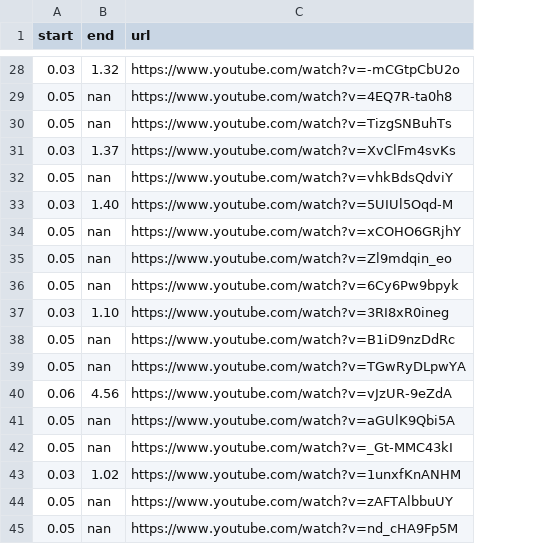
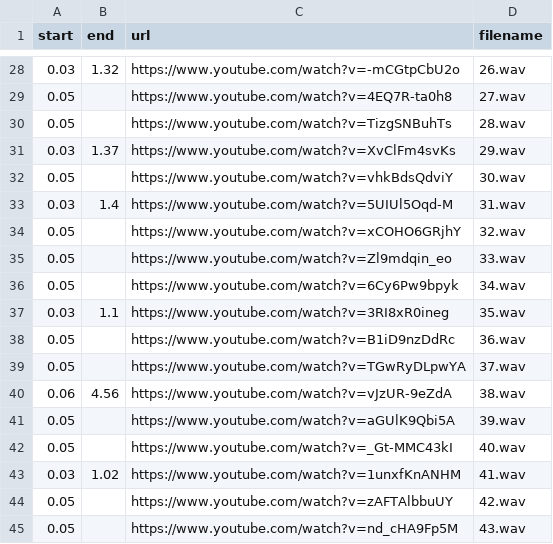
Before and after one commit to omer-satik/The-Language-of-Sounds-Spoken-Language-Identification-via-Deep-Neural-Networks, a CSV file: urls/tr.csv, drawn as a sheet; only a part is shown, gaps mark what is left out; the diff covers the shown part only; the diff names each change by its address in the sheet, - before the commit and + after, or states it on an @@ line.

```diff
--- a/urls/tr.csv
+++ b/urls/tr.csv
+column D (filename), rows 28-45: 26.wav | 27.wav | 28.wav | 29.wav | 30.wav | 31.wav | 32.wav | 33.wav | 34.wav | 35.wav | 36.wav | 37.wav | 38.wav | 39.wav | 40.wav | 41.wav | 42.wav | 43.wav
-B29:B30 (end): nan
+B29:B30 (end): (empty)
-B32 (end): nan
+B32 (end): (empty)
-B33 (end): 1.40
+B33 (end): 1.4
-B34:B36 (end): nan
+B34:B36 (end): (empty)
-B37 (end): 1.10
+B37 (end): 1.1
-B38:B39 (end): nan
+B38:B39 (end): (empty)
-B41:B42 (end): nan
+B41:B42 (end): (empty)
-B44:B45 (end): nan
+B44:B45 (end): (empty)
```
Also changed, not shown: 21 edited cells elsewhere in this file, urls/ar.csv, urls/es.csv, 1 other file.
